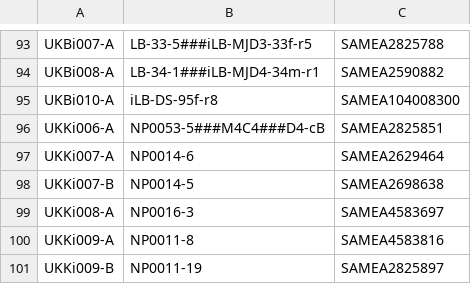
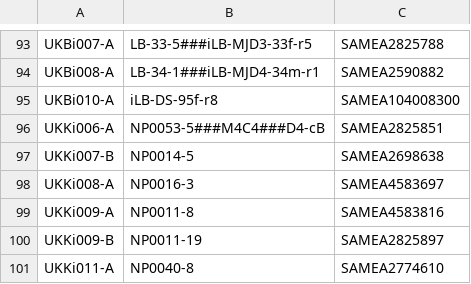
Before and after one commit to EMBL-EBI-GCA/literature_mining_ids, a TSV file: ebisc.tsv, drawn as a sheet; only a part is shown, gaps mark what is left out; the shorter side is filled out with more unchanged rows; the diff names each change by its address in the sheet, - before the commit and + after, or states it on an @@ line.

Commit message:
Automated literature mining backup @ Thu  9 Mar 06:30:05 GMT 2017

```diff
--- a/ebisc.tsv
+++ b/ebisc.tsv
-row 97: UKKi007-A | NP0014-6 | SAMEA2629464
```
